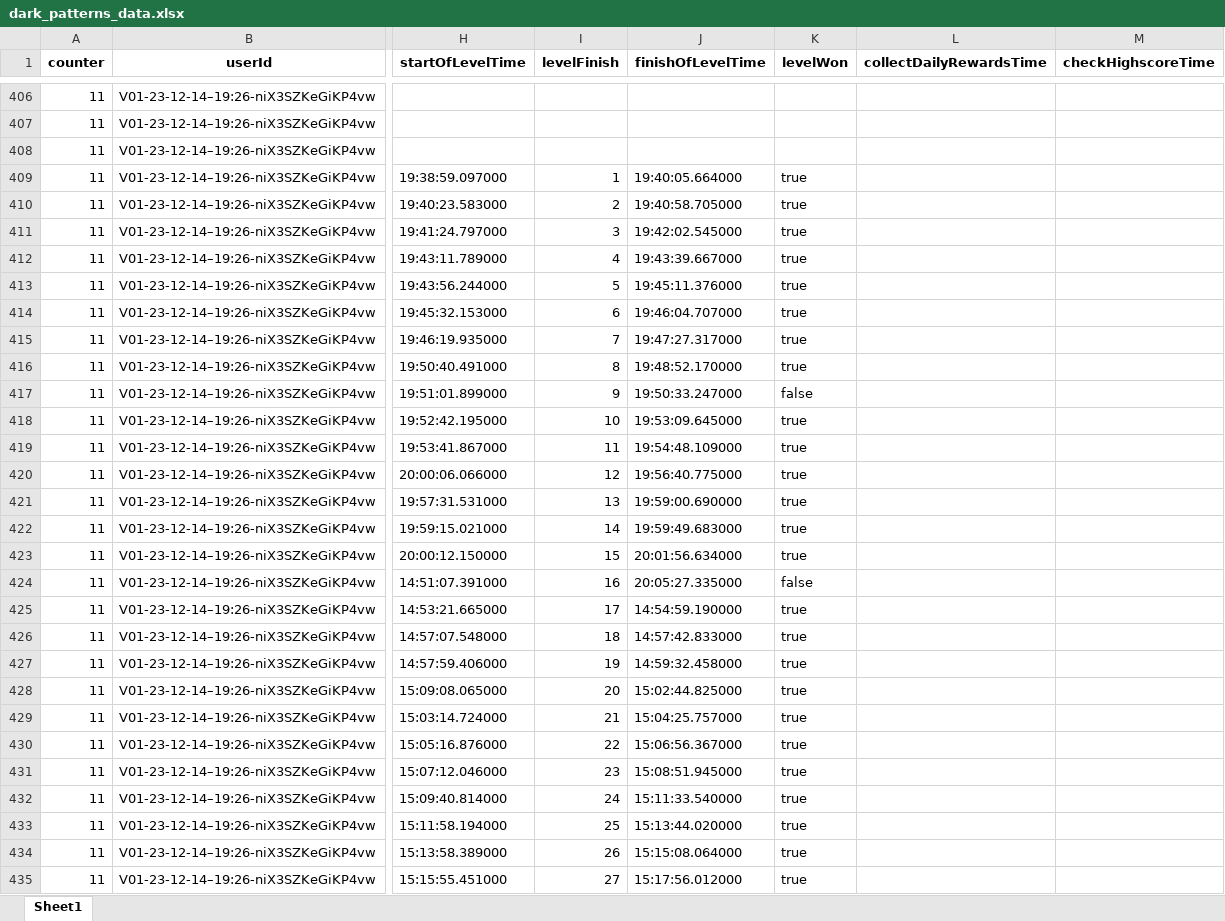
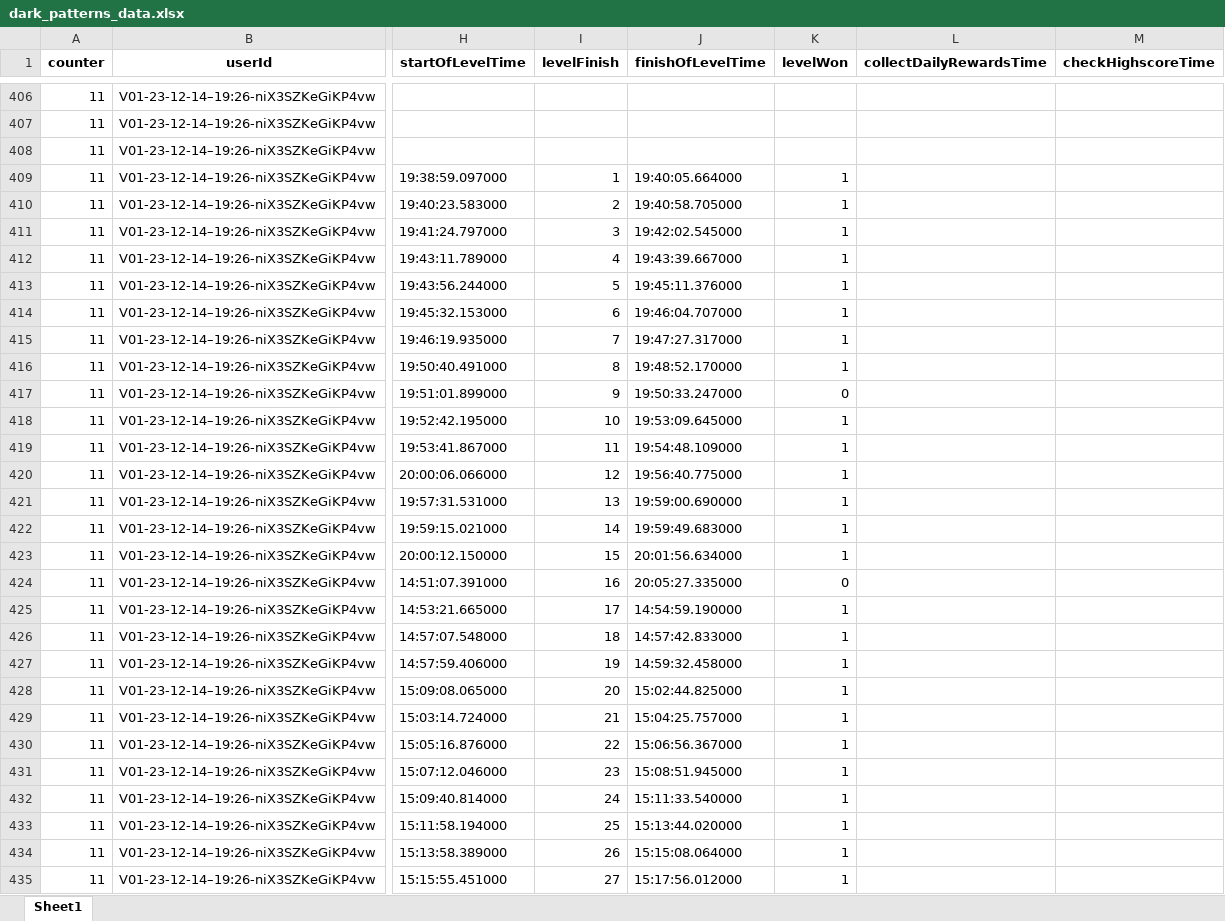
Before and after one commit to felpower/Projekt2_Flutter_Crush, an Excel workbook: generators/dark_patterns_data.xlsx, sheet Sheet1, drawn as a sheet; only a part is shown, gaps mark what is left out; values as stored, in another font and other column widths than the file's, no borders; the diff covers the shown part only; the diff names each change by its address in the sheet, - before the commit and + after, or states it on an @@ line.

```diff
--- a/generators/dark_patterns_data.xlsx (sheet Sheet1)
+++ b/generators/dark_patterns_data.xlsx (sheet Sheet1)
-K409:K416 (levelWon): true
+K409:K416 (levelWon): 1
-K417 (levelWon): false
+K417 (levelWon): 0
-K418:K423 (levelWon): true
+K418:K423 (levelWon): 1
-K424 (levelWon): false
+K424 (levelWon): 0
-K425:K435 (levelWon): true
+K425:K435 (levelWon): 1
```
Also changed, not shown: 315 edited cells elsewhere in this sheet, 1 other file.
